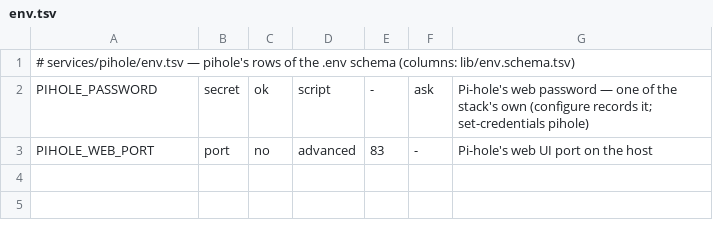
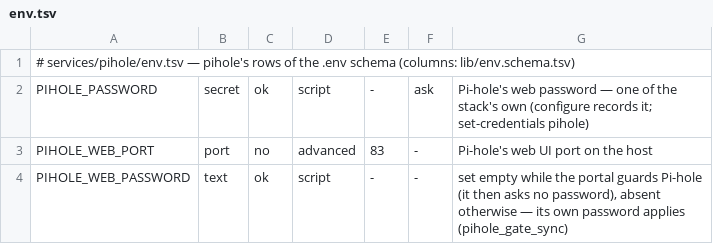
Before and after one commit to Alethio36/mediastack, a TSV file: services/pihole/env.tsv, drawn as a sheet; the diff names each change by its address in the sheet, - before the commit and + after, or states it on an @@ line.

Commit message:
feat(pihole): no password of its own behind the portal — step 6, slice 3
docs/design-logins.md. Pi-hole reads its password only at its start, so .env
decides before `up`: PIHOLE_WEB_PASSWORD is set empty while the portal will
guard it (gate_planned: the portal, the gate, a local port, as .env stands)
and deleted otherwise; compose takes ${PIHOLE_WEB_PASSWORD-${PIHOLE_PASSWORD}},
so an absent key is its own password, never none (proven with compose).
gate_bind_sync runs every <svc>_gate_sync, its bind changed or not.
disable authentik recreates it with its password while its port is still
local and proves its API asks (pihole_gate_login); set-credentials pihole
while guarded stores the password without a recreate. check-registries
covers gate_planned too. scripts/test-pihole.sh.

```diff
--- a/services/pihole/env.tsv
+++ b/services/pihole/env.tsv
+row 4: PIHOLE_WEB_PASSWORD | text | ok | script | - | - | set empty while the portal guards Pi-hole (it then asks no password), absent otherwise — its own password applies (pihole_gate_sync)
```
Also changed, not shown: 11 other files.
